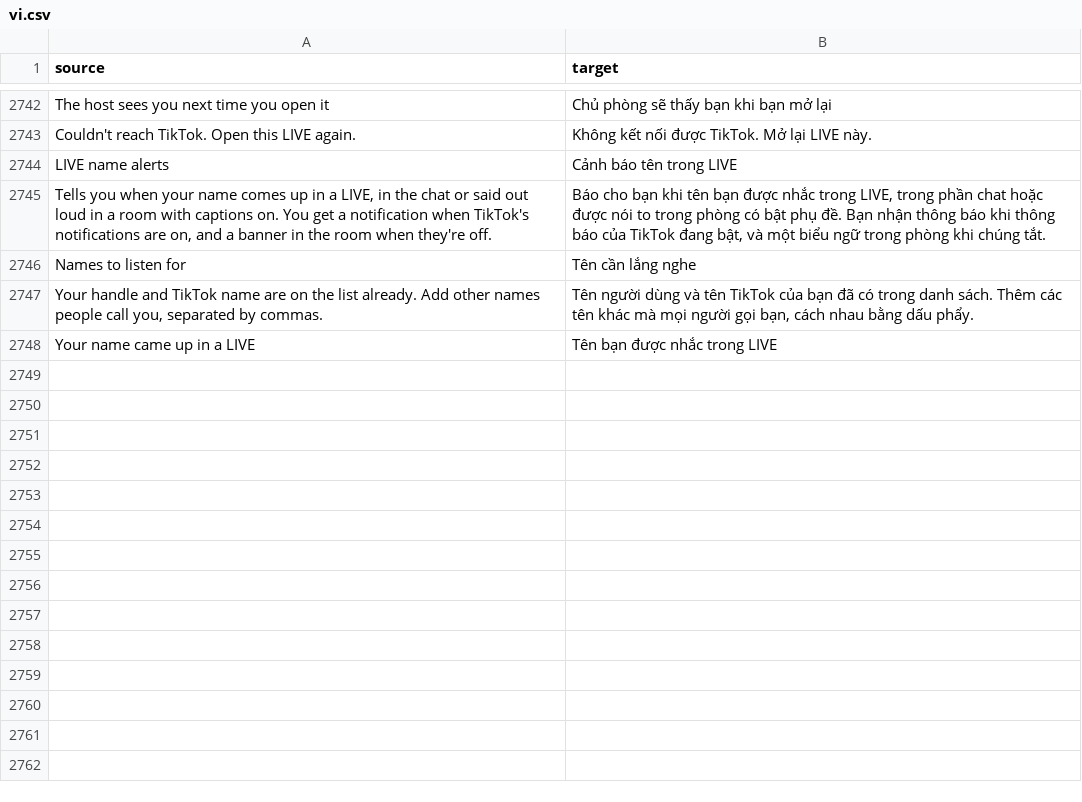
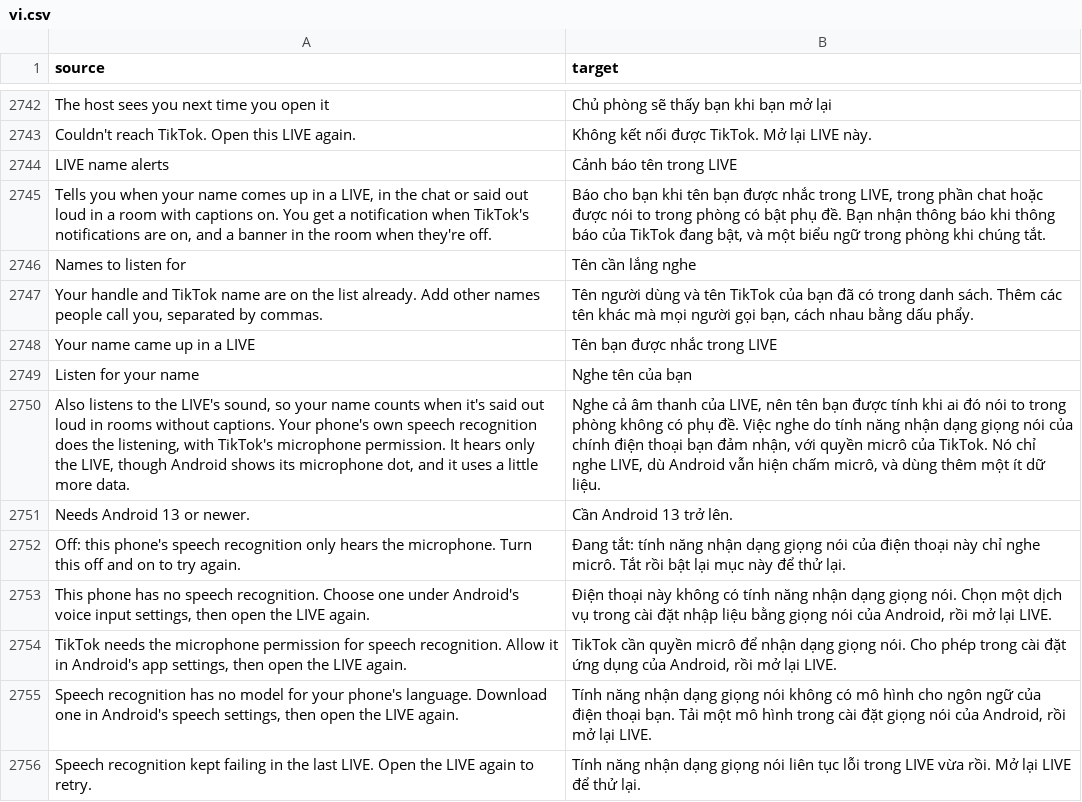
Before and after one commit to SysAdminDoc/HushFeed, a CSV file: extensions/tiktok/src/main/l10n/vi.csv, drawn as a sheet; only a part is shown, gaps mark what is left out; the diff names each change by its address in the sheet, - before the commit and + after, or states it on an @@ line.

Commit message:
feat(live): listen for your name in a LIVE's sound
Android 13's speech recognizer reads the room's sound-only FLV through
EXTRA_AUDIO_SOURCE, so names said out loud count in rooms without
captions. A recognizer that leaves the pipe unread is switched off before
it can fall back to the microphone.

Refs #424

```diff
--- a/extensions/tiktok/src/main/l10n/vi.csv
+++ b/extensions/tiktok/src/main/l10n/vi.csv
+row 2749: Listen for your name | Nghe tên của bạn
+row 2750: Also listens to the LIVE's sound, so your name counts when it's said out loud in rooms without captions. Your phone's own speech recognition does the listening, with TikTok's microphone permission. It hears only the LIVE, though Android shows its microphone dot, and it uses a little more data. | Nghe cả âm thanh của LIVE, nên tên bạn được tính khi ai đó nói to trong phòng không có phụ đề. Việc nghe do tính năng nhận dạng giọng nói của chính điện thoại bạn đảm nhận, với quyền micrô của TikTok. Nó chỉ nghe LIVE, dù Android vẫn hiện chấm micrô, và dùng thêm một ít dữ liệu.
+row 2751: Needs Android 13 or newer. | Cần Android 13 trở lên.
+row 2752: Off: this phone's speech recognition only hears the microphone. Turn this off and on to try again. | Đang tắt: tính năng nhận dạng giọng nói của điện thoại này chỉ nghe micrô. Tắt rồi bật lại mục này để thử lại.
+row 2753: This phone has no speech recognition. Choose one under Android's voice input settings, then open the LIVE again. | Điện thoại này không có tính năng nhận dạng giọng nói. Chọn một dịch vụ trong cài đặt nhập liệu bằng giọng nói của Android, rồi mở lại LIVE.
+row 2754: TikTok needs the microphone permission for speech recognition. Allow it in Android's app settings, then open the LIVE again. | TikTok cần quyền micrô để nhận dạng giọng nói. Cho phép trong cài đặt ứng dụng của Android, rồi mở lại LIVE.
+row 2755: Speech recognition has no model for your phone's language. Download one in Android's speech settings, then open the LIVE again. | Tính năng nhận dạng giọng nói không có mô hình cho ngôn ngữ của điện thoại bạn. Tải một mô hình trong cài đặt giọng nói của Android, rồi mở lại LIVE.
+row 2756: Speech recognition kept failing in the last LIVE. Open the LIVE again to retry. | Tính năng nhận dạng giọng nói liên tục lỗi trong LIVE vừa rồi. Mở lại LIVE để thử lại.
```
Also changed, not shown: extensions/tiktok/src/main/l10n/ar.tsv, extensions/tiktok/src/main/l10n/de.tsv, 34 other files.
